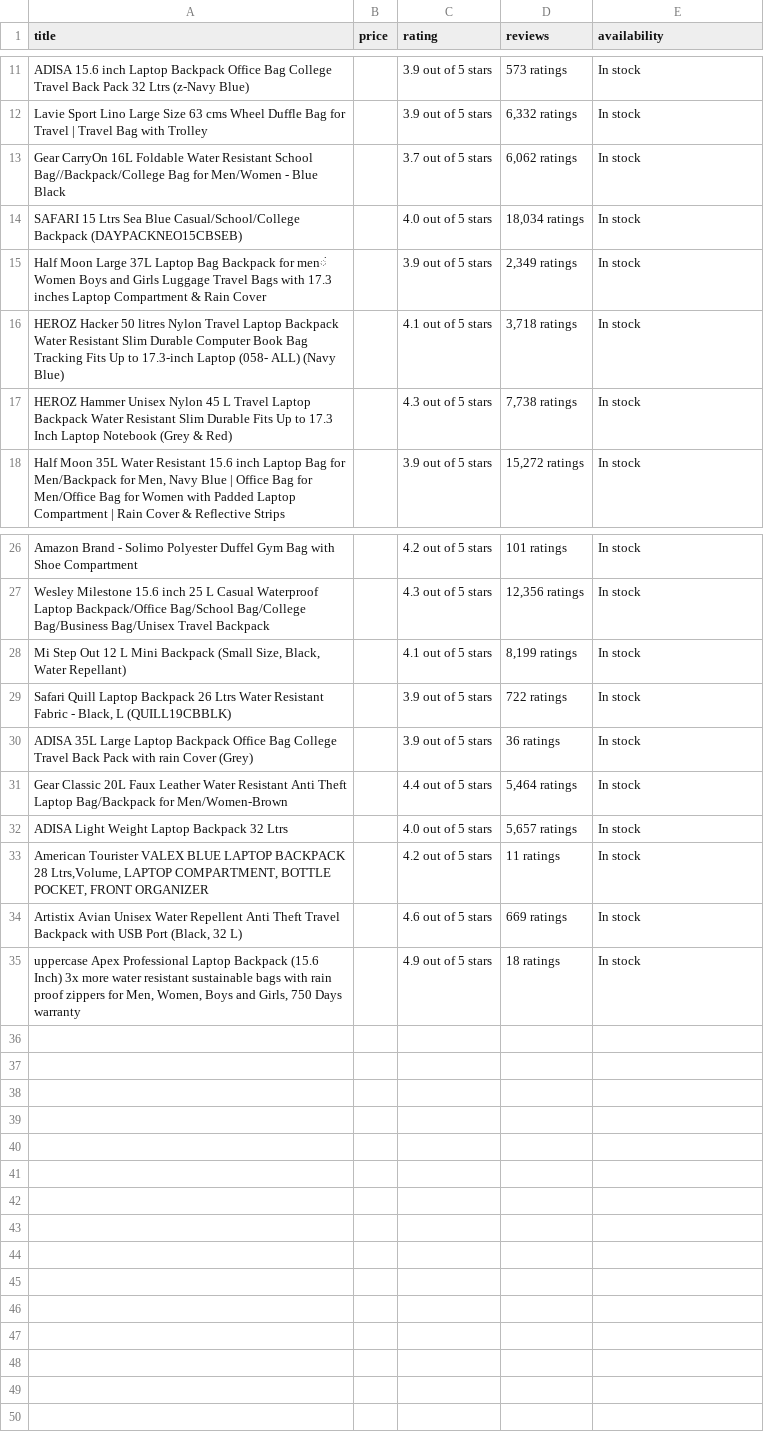
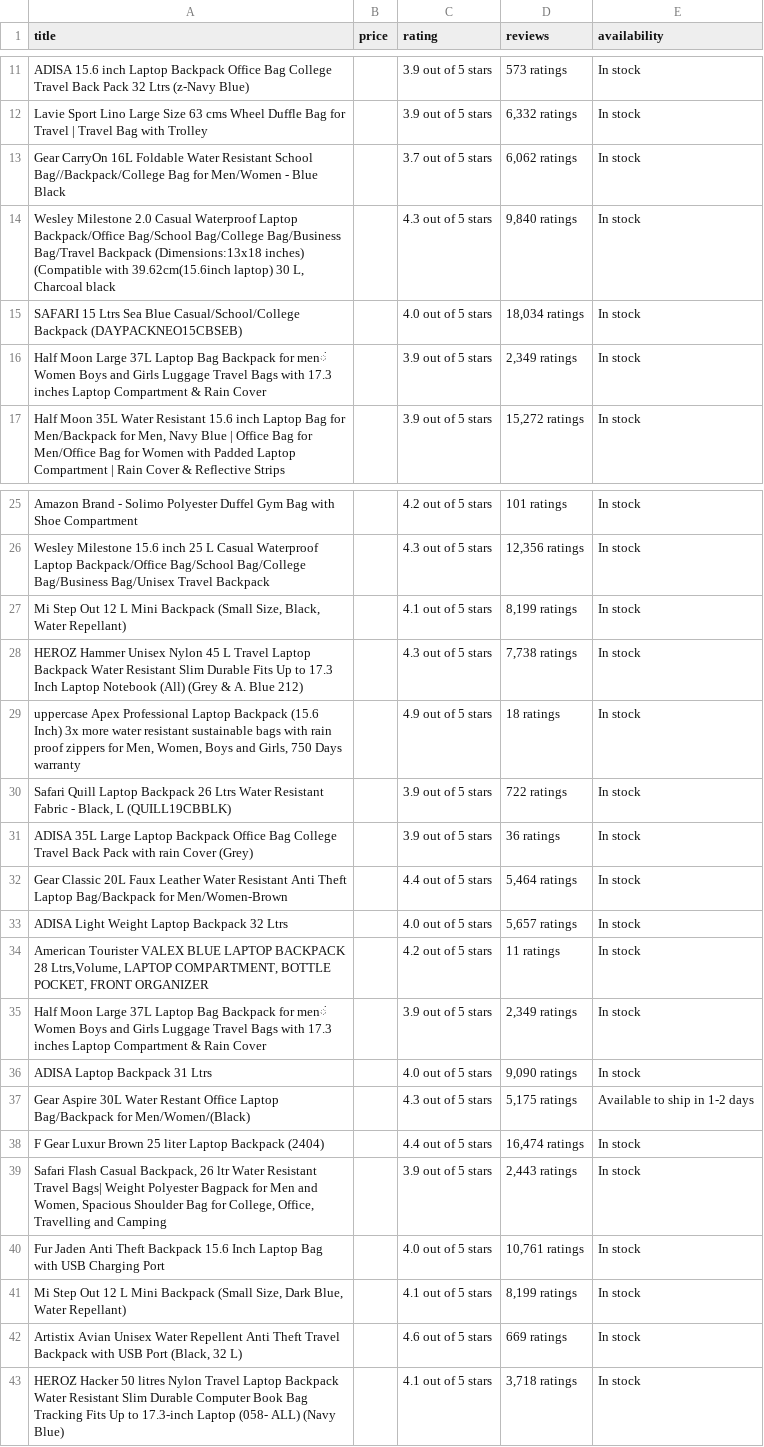
Before and after one commit to alok1929/scrapingInternship, a CSV file: amazon_data.csv, drawn as a sheet; only a part is shown, gaps mark what is left out.

```diff
--- a/amazon_data.csv
+++ b/amazon_data.csv
@@ -13,6 +13,5 @@ Lavie Sport Lino Large Size 63 cms Wheel Duffle Bag for Travel | Travel Bag with
 Gear CarryOn 16L Foldable Water Resistant School Bag//Backpack/College Bag for Men/Women - Blue Black,,3.7 out of 5 stars,"6,062 ratings",In stock
+"Wesley Milestone 2.0 Casual Waterproof Laptop Backpack/Office Bag/School Bag/College Bag/Business Bag/Travel Backpack (Dimensions:13x18 inches) (Compatible with 39.62cm(15.6inch laptop) 30 L, Charcoal black",,4.3 out of 5 stars,"9,840 ratings",In stock
 SAFARI 15 Ltrs Sea Blue Casual/School/College Backpack (DAYPACKNEO15CBSEB),,4.0 out of 5 stars,"18,034 ratings",In stock
 Half Moon Large 37L Laptop Bag Backpack for menं Women Boys and Girls Luggage Travel Bags with 17.3 inches Laptop Compartment & Rain Cover,,3.9 out of 5 stars,"2,349 ratings",In stock
-HEROZ Hacker 50 litres Nylon Travel Laptop Backpack Water Resistant Slim Durable Computer Book Bag Tracking Fits Up to 17.3-inch Laptop (058- ALL) (Navy Blue),,4.1 out of 5 stars,"3,718 ratings",In stock
-HEROZ Hammer Unisex Nylon 45 L Travel Laptop Backpack Water Resistant Slim Durable Fits Up to 17.3 Inch Laptop Notebook (Grey & Red),,4.3 out of 5 stars,"7,738 ratings",In stock
 "Half Moon 35L Water Resistant 15.6 inch Laptop Bag for Men/Backpack for Men, Navy Blue | Office Bag for Men/Office Bag for Women with Padded Laptop Compartment | Rain Cover & Reflective Strips",,3.9 out of 5 stars,"15,272 ratings",In stock
@@ -28,2 +27,4 @@ Wesley Milestone 15.6 inch 25 L Casual Waterproof Laptop Backpack/Office Bag/Sch
 "Mi Step Out 12 L Mini Backpack (Small Size, Black, Water Repellant)",,4.1 out of 5 stars,"8,199 ratings",In stock
+HEROZ Hammer Unisex Nylon 45 L Travel Laptop Backpack Water Resistant Slim Durable Fits Up to 17.3 Inch Laptop Notebook (All) (Grey & A. Blue 212),,4.3 out of 5 stars,"7,738 ratings",In stock
+"uppercase Apex Professional Laptop Backpack (15.6 Inch) 3x more water resistant sustainable bags with rain proof zippers for Men, Women, Boys and Girls, 750 Days warranty",,4.9 out of 5 stars,18 ratings,In stock
 "Safari Quill Laptop Backpack 26 Ltrs Water Resistant Fabric - Black, L (QUILL19CBBLK)",,3.9 out of 5 stars,722 ratings,In stock
@@ -33,3 +34,10 @@ ADISA Light Weight Laptop Backpack 32 Ltrs,,4.0 out of 5 stars,"5,657 ratings",I
 "American Tourister VALEX BLUE LAPTOP BACKPACK 28 Ltrs,Volume, LAPTOP COMPARTMENT, BOTTLE POCKET, FRONT ORGANIZER",,4.2 out of 5 stars,11 ratings,In stock
+Half Moon Large 37L Laptop Bag Backpack for menं Women Boys and Girls Luggage Travel Bags with 17.3 inches Laptop Compartment & Rain Cover,,3.9 out of 5 stars,"2,349 ratings",In stock
+ADISA Laptop Backpack 31 Ltrs,,4.0 out of 5 stars,"9,090 ratings",In stock
+Gear Aspire 30L Water Restant Office Laptop Bag/Backpack for Men/Women/(Black),,4.3 out of 5 stars,"5,175 ratings",Available to ship in 1-2 days
+F Gear Luxur Brown 25 liter Laptop Backpack (2404),,4.4 out of 5 stars,"16,474 ratings",In stock
+"Safari Flash Casual Backpack, 26 ltr Water Resistant Travel Bags| Weight Polyester Bagpack for Men and Women, Spacious Shoulder Bag for College, Office, Travelling and Camping",,3.9 out of 5 stars,"2,443 ratings",In stock
+Fur Jaden Anti Theft Backpack 15.6 Inch Laptop Bag with USB Charging Port,,4.0 out of 5 stars,"10,761 ratings",In stock
+"Mi Step Out 12 L Mini Backpack (Small Size, Dark Blue, Water Repellant)",,4.1 out of 5 stars,"8,199 ratings",In stock
 "Artistix Avian Unisex Water Repellent Anti Theft Travel Backpack with USB Port (Black, 32 L)",,4.6 out of 5 stars,669 ratings,In stock
-"uppercase Apex Professional Laptop Backpack (15.6 Inch) 3x more water resistant sustainable bags with rain proof zippers for Men, Women, Boys and Girls, 750 Days warranty",,4.9 out of 5 stars,18 ratings,In stock
+HEROZ Hacker 50 litres Nylon Travel Laptop Backpack Water Resistant Slim Durable Computer Book Bag Tracking Fits Up to 17.3-inch Laptop (058- ALL) (Navy Blue),,4.1 out of 5 stars,"3,718 ratings",In stock
```
Also changed, not shown: 1 other file.
